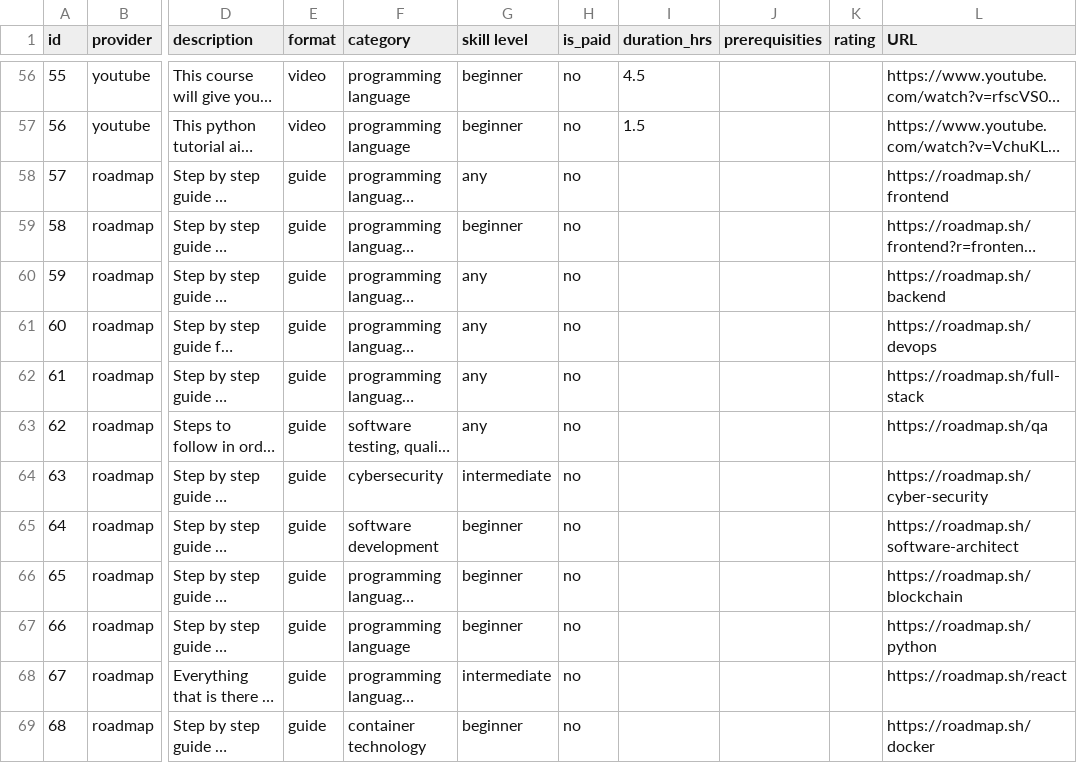
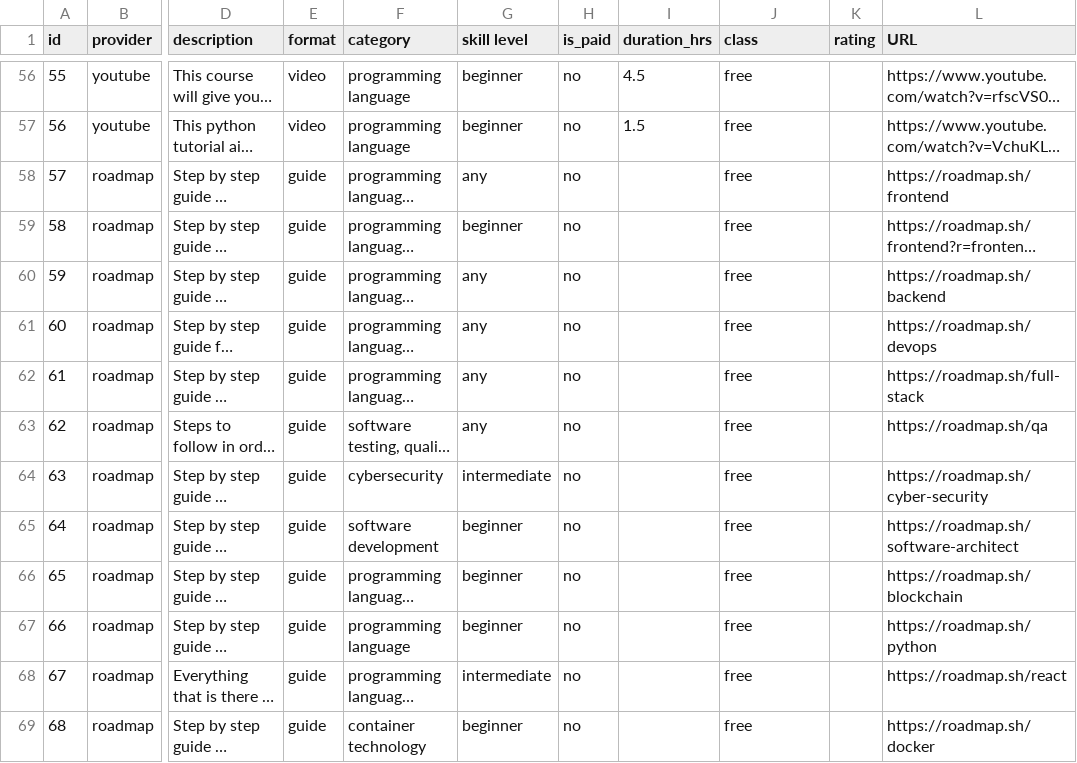
Before and after one commit to munmar/resource_recommender, a CSV file: backend/data/resources_data.csv, drawn as a sheet; only a part is shown, gaps mark what is left out; long unchanged cells end in …; the diff covers the shown part only; the diff names each change by its address in the sheet, - before the commit and + after, or states it on an @@ line.

```diff
--- a/backend/data/resources_data.csv
+++ b/backend/data/resources_data.csv
-J1: prerequisities
+J1: class
-J56:J69 (class): (empty)
+J56:J69 (class): free
```
Also changed, not shown: 130 edited cells elsewhere in this file, backend/data/processed_resources_data.csv.
